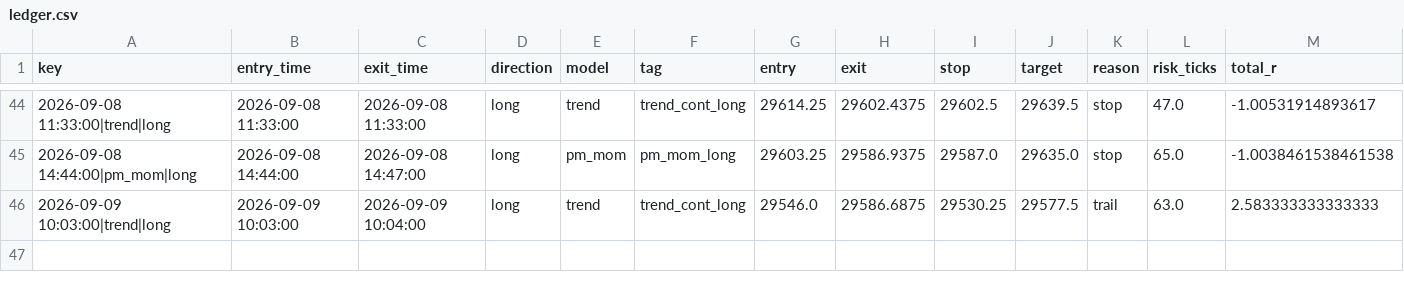
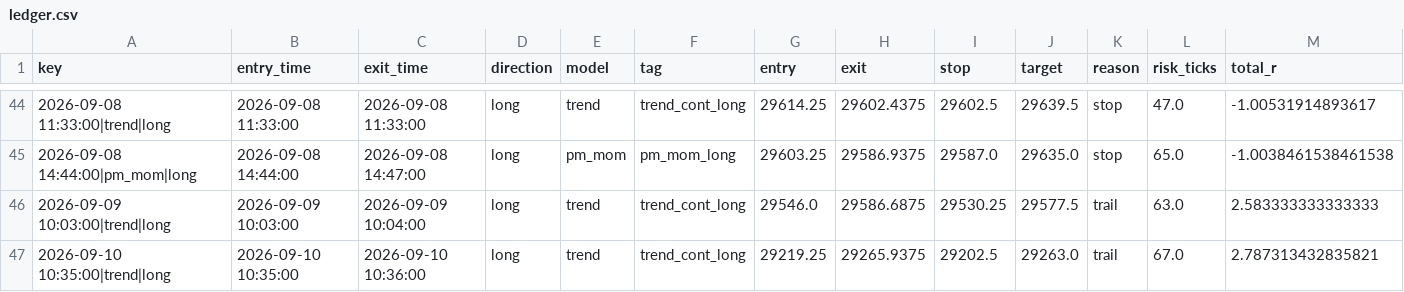
Before and after one commit to iagency971/twilio-voice-gateway, a CSV file: mnq-forward-shadow/results/ledger.csv, drawn as a sheet; only a part is shown, gaps mark what is left out; rows hold the shown columns only; the diff names each change by its address in the sheet, - before the commit and + after, or states it on an @@ line.

```diff
--- a/mnq-forward-shadow/results/ledger.csv
+++ b/mnq-forward-shadow/results/ledger.csv
+row 47: 2026-09-10 10:35:00|trend|long | 2026-09-10 10:35:00 | 2026-09-10 10:36:00 | long | trend | trend_cont_long | 29219.25 | 29265.9375 | 29202.5 | 29263.0 | trail | 67.0 | 2.787313432835821
```
Also changed, not shown: mnq-forward-shadow/results/latest_external_trades.csv, 3 other files.
